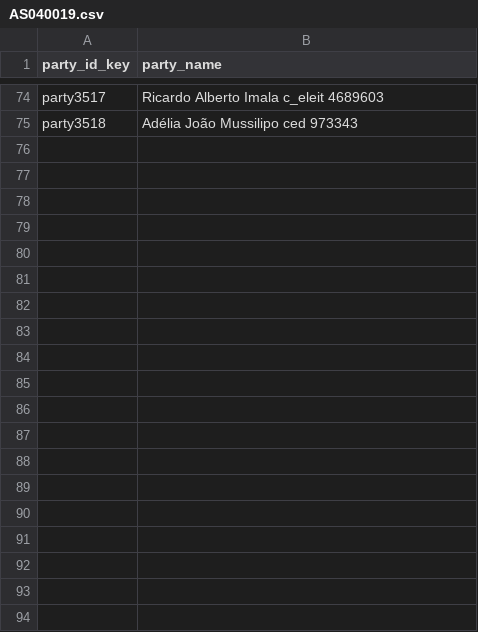
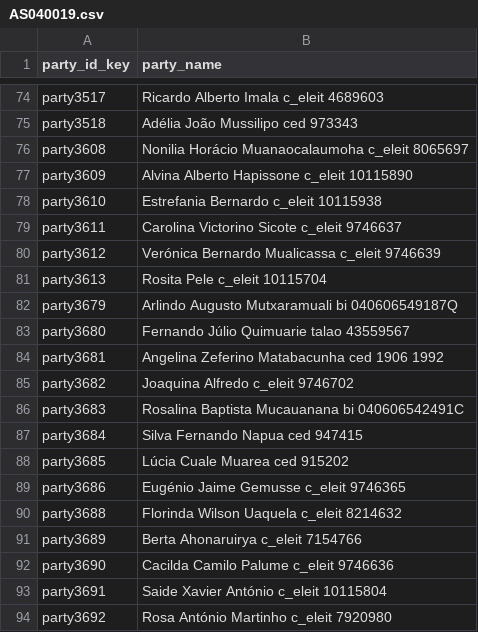
Before and after one commit to TerraFirmaMozambique/legend-odk-forms, a CSV file: L_registo_parcelas/LEGEND_L_registo_parcelas_cduats-media/AS040019.csv, drawn as a sheet; only a part is shown, gaps mark what is left out; the diff covers the shown part only.

```diff
--- a/L_registo_parcelas/LEGEND_L_registo_parcelas_cduats-media/AS040019.csv
+++ b/L_registo_parcelas/LEGEND_L_registo_parcelas_cduats-media/AS040019.csv
@@ -75 +75,20 @@ party3517,Ricardo Alberto Imala c_eleit 4689603
 party3518,Adélia João Mussilipo ced 973343
+party3608,Nonilia Horácio Muanaocalaumoha c_eleit 8065697
+party3609,Alvina Alberto Hapissone c_eleit 10115890
+party3610,Estrefania Bernardo c_eleit 10115938
+party3611,Carolina Victorino Sicote c_eleit 9746637
+party3612,Verónica Bernardo Mualicassa c_eleit 9746639
+party3613,Rosita Pele c_eleit 10115704
+party3679,Arlindo Augusto Mutxaramuali bi 040606549187Q
+party3680,Fernando Júlio Quimuarie talao 43559567
+party3681,Angelina Zeferino Matabacunha ced 1906 1992
+party3682,Joaquina Alfredo c_eleit 9746702
+party3683,Rosalina Baptista Mucauanana bi 040606542491C
+party3684,Silva Fernando Napua ced 947415
+party3685,Lúcia Cuale Muarea ced 915202
+party3686,Eugénio Jaime Gemusse c_eleit 9746365
+party3688,Florinda Wilson Uaquela c_eleit 8214632
+party3689,Berta Ahonaruirya c_eleit 7154766
+party3690,Cacilda Camilo Palume c_eleit 9746636
+party3691,Saide Xavier António c_eleit 10115804
+party3692,Rosa António Martinho c_eleit 7920980
```
Also changed, not shown: 19 added rows elsewhere in this file, L_registo_parcelas/LEGEND_L_registo_parcelas_cduats-media/AS040004.csv, L_registo_parcelas/LEGEND_L_registo_parcelas_cduats-media/AS040020.csv, 2 other files.
